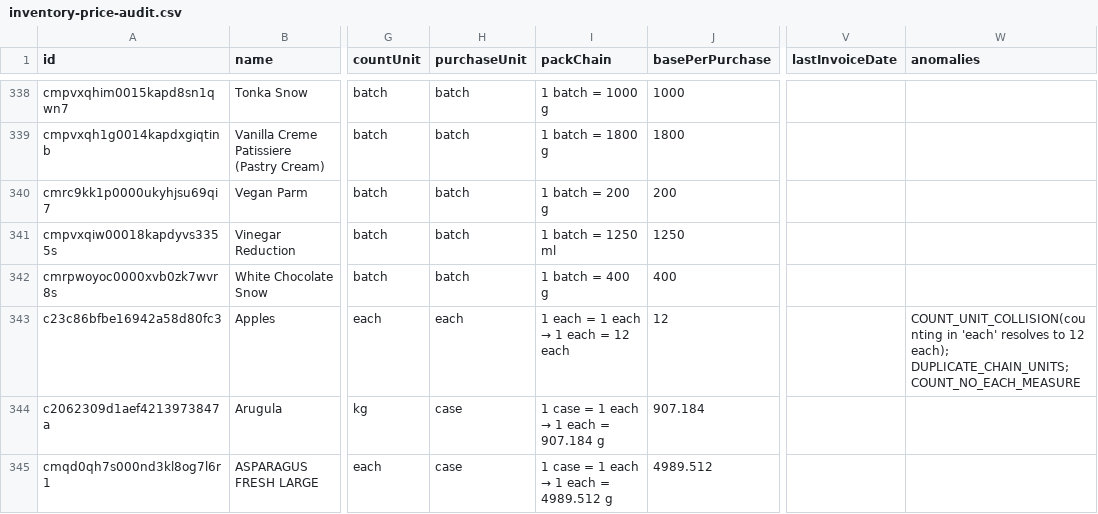
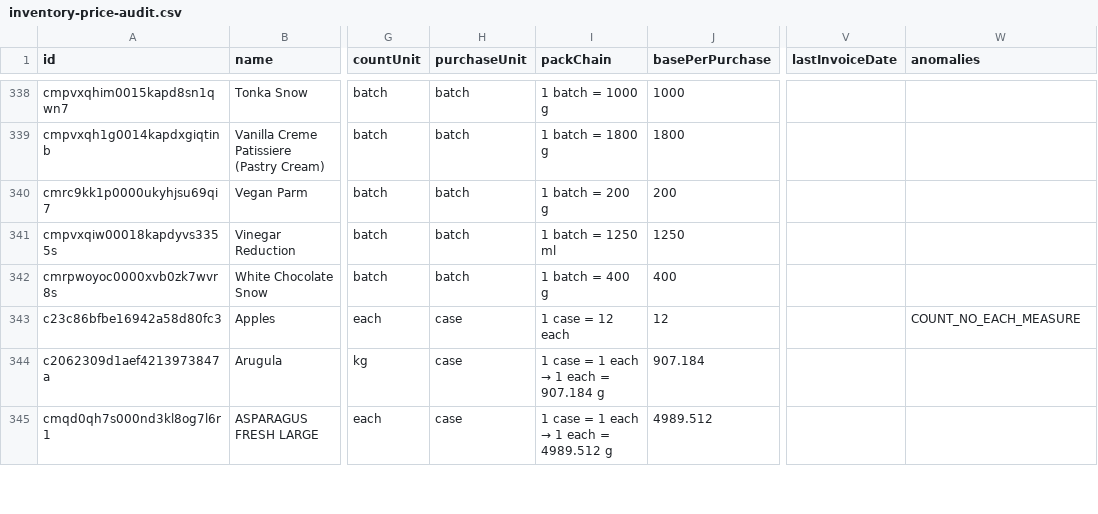
Before and after one commit to Joshua3793/restaurantos, a CSV file: docs/audits/inventory-price-audit.csv, drawn as a sheet; only a part is shown, gaps mark what is left out; the diff covers the shown part only; the diff names each change by its address in the sheet, - before the commit and + after, or states it on an @@ line.

```diff
--- a/docs/audits/inventory-price-audit.csv
+++ b/docs/audits/inventory-price-audit.csv
-H343 (purchaseUnit): each
+H343 (purchaseUnit): case
@@ I343 (packChain): 1 each = 1 each → 1 each = 12 each → 1 case = 12 each @@
-W343 (anomalies): COUNT_UNIT_COLLISION(counting in 'each' resolves to 12 each); DUPLICATE_CHAIN_UNITS; COUNT_NO_EACH_MEASURE
+W343 (anomalies): COUNT_NO_EACH_MEASURE
```
Also changed, not shown: 100 edited cells elsewhere in this file, 6 other files.
